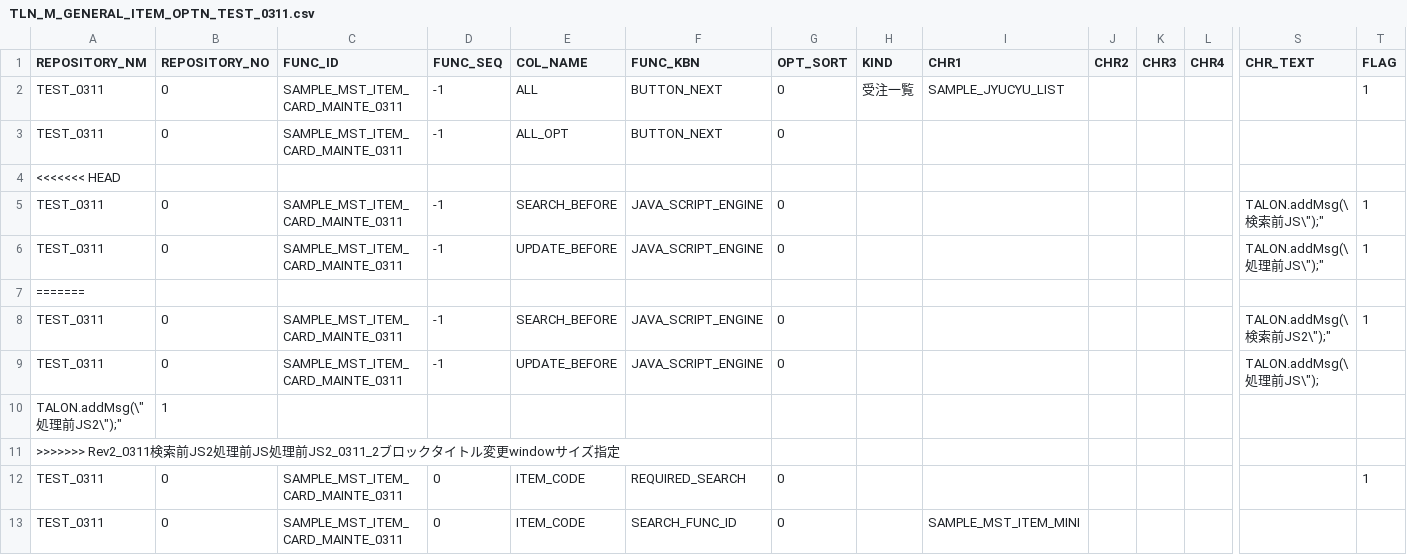
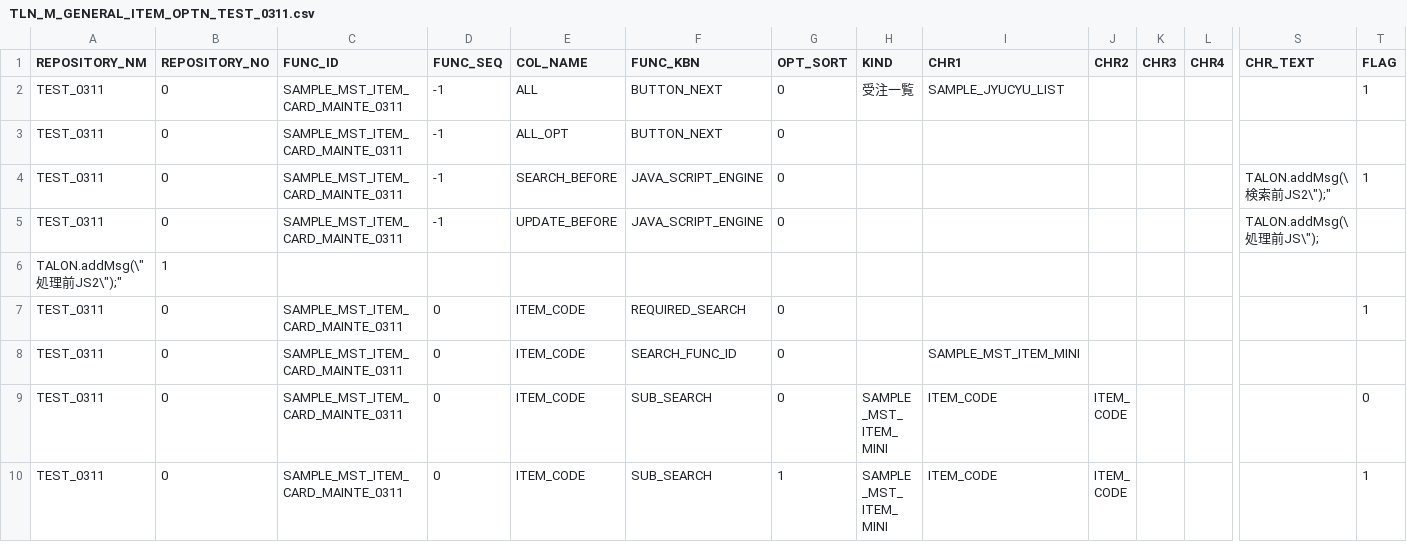
Before and after one commit to ShojiOmiya/git_test, a CSV file: git_test/TEST_0311/TLN_M_GENERAL_ITEM_OPTN_TEST_0311.csv, drawn as a sheet; only a part is shown, gaps mark what is left out; the shorter side is filled out with more unchanged rows; rows hold the shown columns only; the diff names each change by its address in the sheet, - before the commit and + after, or states it on an @@ line.

```diff
--- a/git_test/TEST_0311/TLN_M_GENERAL_ITEM_OPTN_TEST_0311.csv
+++ b/git_test/TEST_0311/TLN_M_GENERAL_ITEM_OPTN_TEST_0311.csv
-row 4: <<<<<<< HEAD
-row 5: TEST_0311 | 0 | SAMPLE_MST_ITEM_CARD_MAINTE_0311 | -1 | SEARCH_BEFORE | JAVA_SCRIPT_ENGINE | 0 |  |  |  |  |  | TALON.addMsg(\検索前JS\");" | 1
-row 6: TEST_0311 | 0 | SAMPLE_MST_ITEM_CARD_MAINTE_0311 | -1 | UPDATE_BEFORE | JAVA_SCRIPT_ENGINE | 0 |  |  |  |  |  | TALON.addMsg(\処理前JS\");" | 1
-row 7: =======
-row 11: >>>>>>> Rev2_0311検索前JS2処理前JS処理前JS2_0311_2ブロックタイトル変更windowサイズ指定
```
Also changed, not shown: git_test/TEST_0311/TLN_M_GENERAL_FUNC_SQL_TEST_0311.csv.
